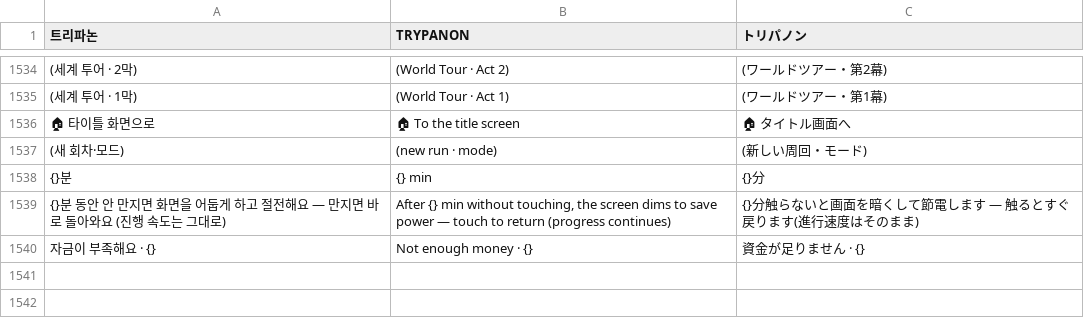
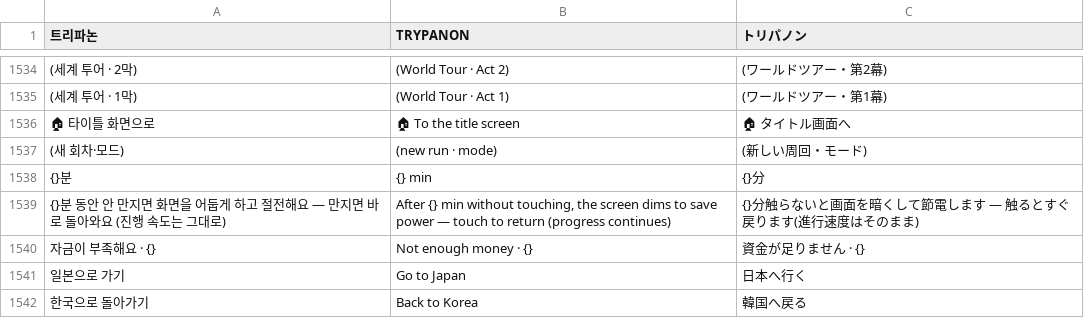
Before and after one commit to minioh81-crypto/trypanon, a TSV file: tools/i18n/dict.tsv, drawn as a sheet; only a part is shown, gaps mark what is left out; the diff names each change by its address in the sheet, - before the commit and + after, or states it on an @@ line.

```diff
--- a/tools/i18n/dict.tsv
+++ b/tools/i18n/dict.tsv
+row 1541: 일본으로 가기 | Go to Japan | 日本へ行く
+row 1542: 한국으로 돌아가기 | Back to Korea | 韓国へ戻る
```
Also changed, not shown: 3 other files.
